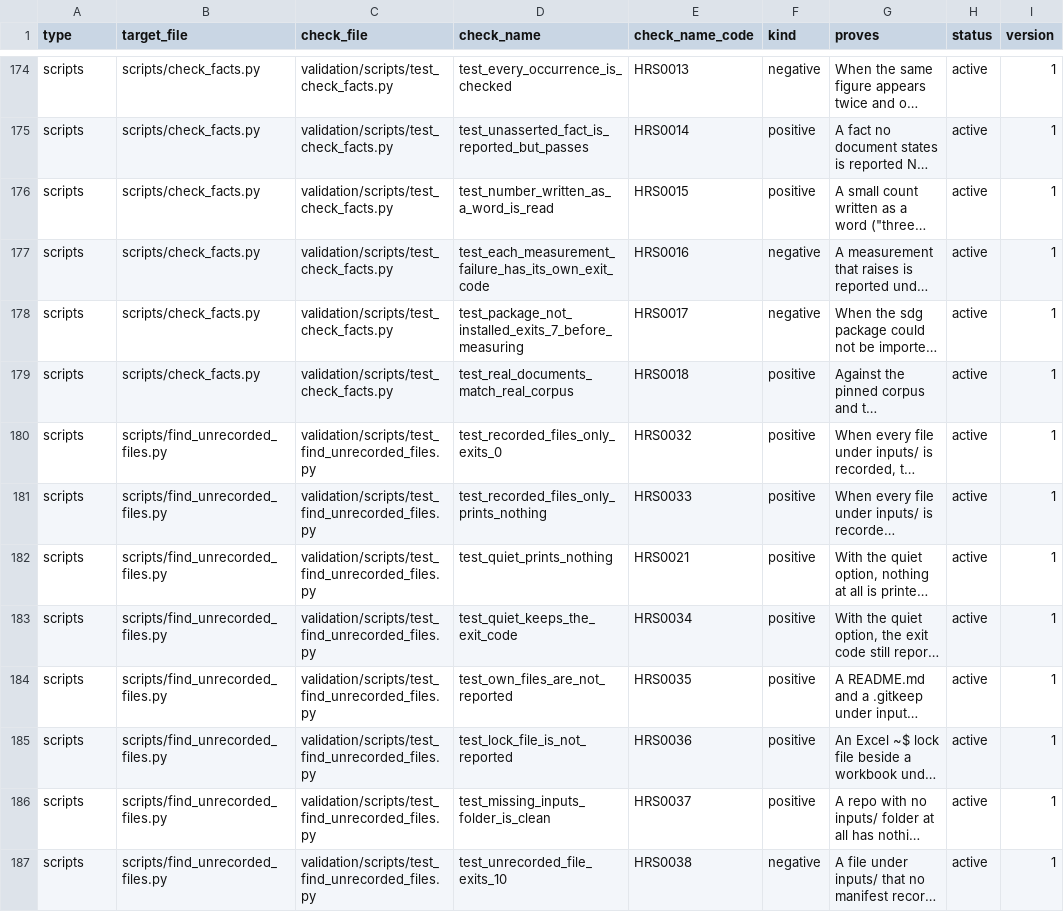
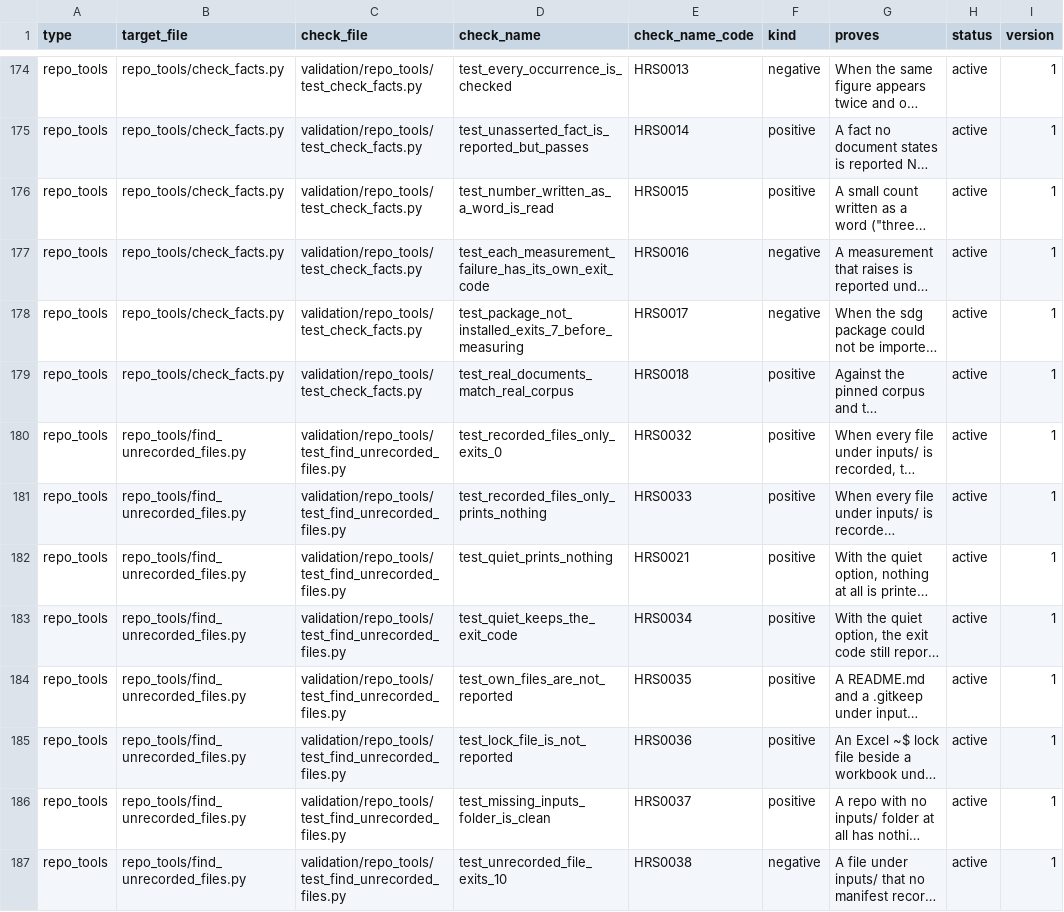
Before and after one commit to delos001/study-definition-graph, a CSV file: validation/validation_inventory.csv, drawn as a sheet; only a part is shown, gaps mark what is left out; long unchanged cells end in …; the diff covers the shown part only; the diff names each change by its address in the sheet, - before the commit and + after, or states it on an @@ line.

Commit message:
git add -A git commit -m 'Code lives in one of three places, by who runs it. scripts/ becomes repo_tools/ and holds the six maintainer tools; read_pdf.py and read_xlsx.py move into the package as src/sdg/view/ and are installed as the commands read_pdf and read_xlsx through [project.scripts], taking the repo root from the manifest reader. validation/scripts/ becomes validation/repo_tools/. The exit-code table moves out of the writing rule into validation/exit_codes.csv, with the rule keeping the policy and every header pointing at the file. Every path, import, config line, hook line and document follows; the 21 reading commands in docs/sources_index.md and usdm_ig_ledger.md become read_pdf and read_xlsx. Three inventories in docs/, one per code folder: sdg_files_inventory.md gains view/, validation_files_inventory.md and repo_tools_files_inventory.md are written. src/sdg/README.md gains a view/ row and a wider definition. DECISIONS.md records the layout rule in one paragraph. Issues #25 to #28 updated to the new paths. 215 pass; ruff, mypy, the hook and check_facts pass; both commands run.

```diff
--- a/validation/validation_inventory.csv
+++ b/validation/validation_inventory.csv
-A174:A187 (type): scripts
+A174:A187 (type): repo_tools
-B174:B179 (target_file): scripts/check_facts.py
+B174:B179 (target_file): repo_tools/check_facts.py
-C174:C179 (check_file): validation/scripts/test_check_facts.py
+C174:C179 (check_file): validation/repo_tools/test_check_facts.py
-B180:B187 (target_file): scripts/find_unrecorded_files.py
+B180:B187 (target_file): repo_tools/find_unrecorded_files.py
-C180:C187 (check_file): validation/scripts/test_find_unrecorded_files.py
+C180:C187 (check_file): validation/repo_tools/test_find_unrecorded_files.py
```
Also changed, not shown: 136 edited cells elsewhere in this file, 40 other files.
